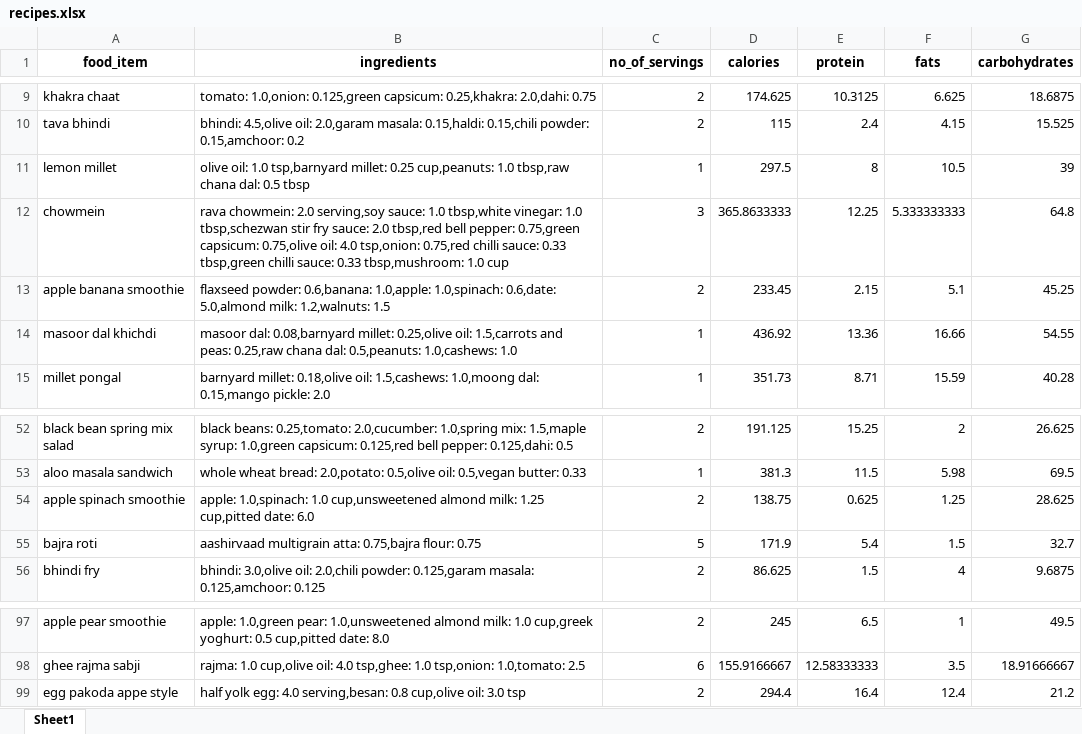
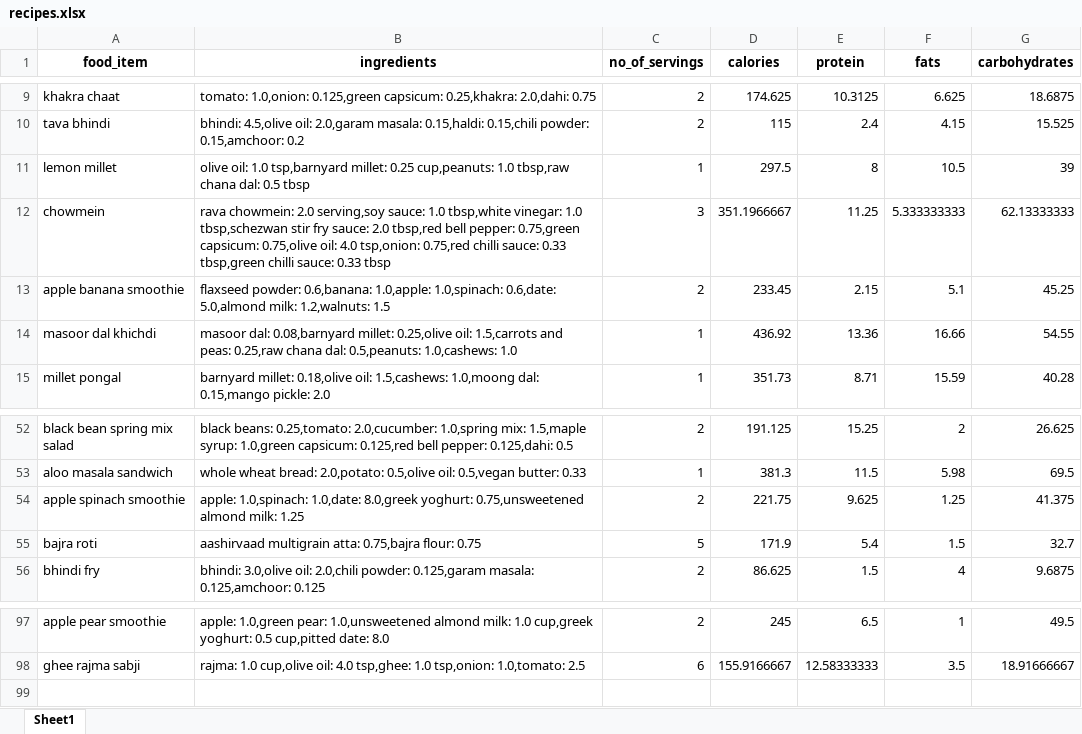
Before and after one commit to anudurup/my_daily_calorie_counter_app, an Excel workbook: recipes.xlsx, sheet Sheet1, drawn as a sheet; only a part is shown, gaps mark what is left out; values as stored, in another font and other column widths than the file's, no borders; the diff names each change by its address in the sheet, - before the commit and + after, or states it on an @@ line.

Commit message:
Updates to List_of_meals file

```diff
--- a/recipes.xlsx (sheet Sheet1)
+++ b/recipes.xlsx (sheet Sheet1)
-B12 (ingredients): …sauce: 0.33 tbsp,mushroom: 1.0 cup
+B12 (ingredients): …sauce: 0.33 tbsp
-D12 (calories): 365.8633333
+D12 (calories): 351.1966667
-E12 (protein): 12.25
+E12 (protein): 11.25
-G12 (carbohydrates): 64.8
+G12 (carbohydrates): 62.13333333
-B54 (ingredients): apple: 1.0,spinach: 1.0 cup,unsweetened almond milk: 1.25 cup,pitted date: 6.0
+B54 (ingredients): apple: 1.0,spinach: 1.0,date: 8.0,greek yoghurt: 0.75,unsweetened almond milk: 1.25
-D54 (calories): 138.75
+D54 (calories): 221.75
-E54 (protein): 0.625
+E54 (protein): 9.625
-G54 (carbohydrates): 28.625
+G54 (carbohydrates): 41.375
-row 99: egg pakoda appe style | half yolk egg: 4.0 serving,besan: 0.8 cup,olive oil: 3.0 tsp | 2 | 294.4 | 16.4 | 12.4 | 21.2
```
Also changed, not shown: item_calorie_dict.xlsx, 2 other files.
